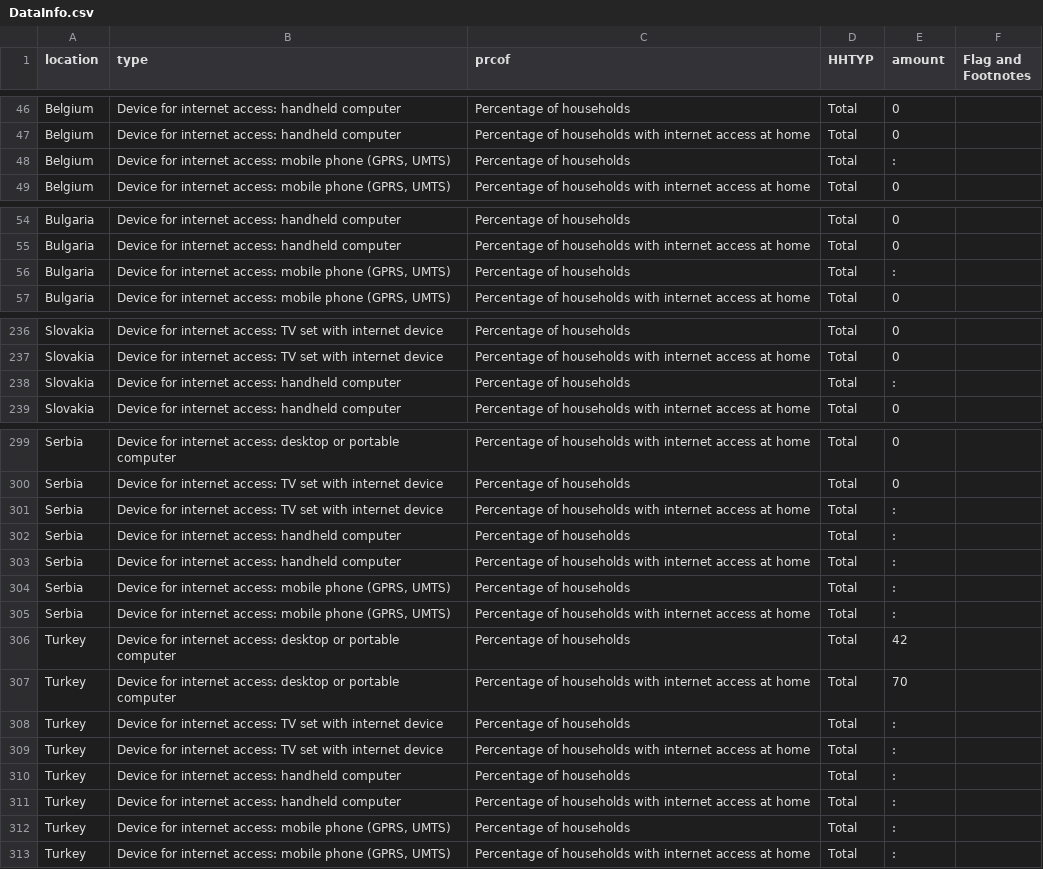
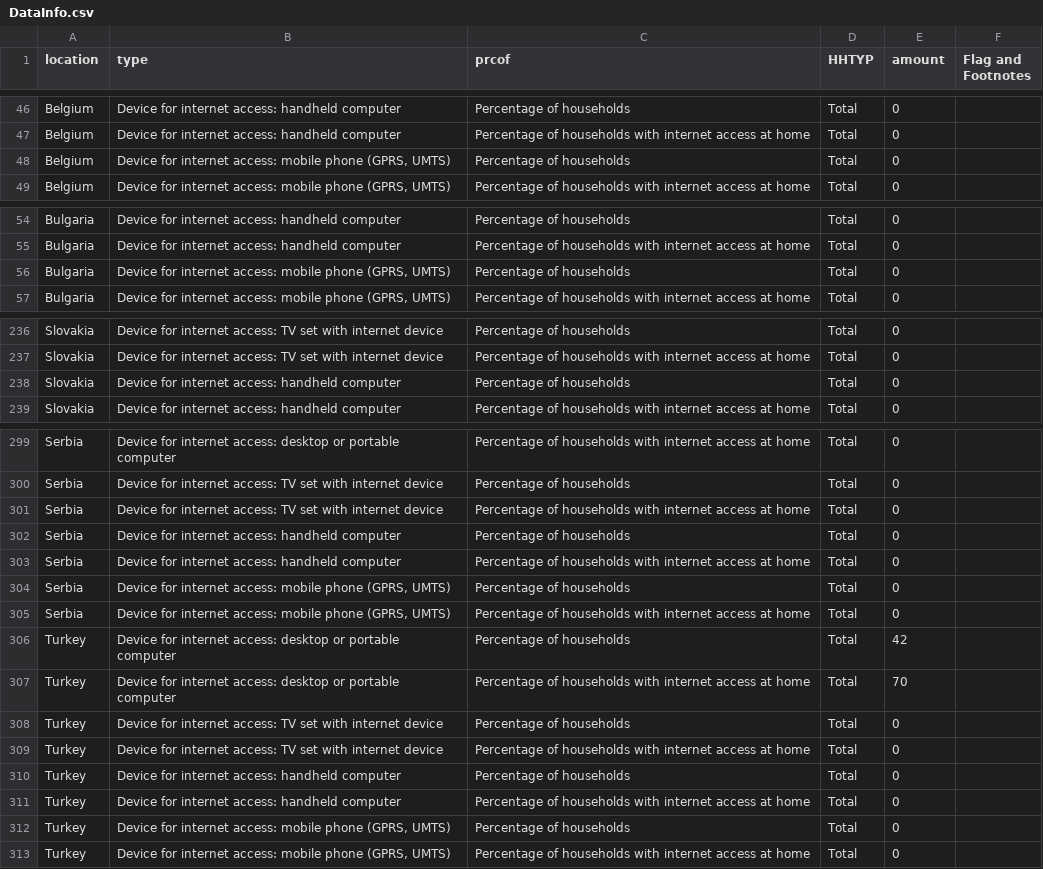
Before and after one commit to userman95/D3js-uk-political-donations, a CSV file: data/DataInfo.csv, drawn as a sheet; only a part is shown, gaps mark what is left out.

Commit message:
Update DataInfo.csv

```diff
--- a/data/DataInfo.csv
+++ b/data/DataInfo.csv
@@ -47,3 +47,3 @@ Belgium,Device for internet access: handheld computer,Percentage of households,T
 Belgium,Device for internet access: handheld computer,Percentage of households with internet access at home,Total,0,
-Belgium,"Device for internet access: mobile phone (GPRS, UMTS)",Percentage of households,Total,:,
+Belgium,"Device for internet access: mobile phone (GPRS, UMTS)",Percentage of households,Total,0,
 Belgium,"Device for internet access: mobile phone (GPRS, UMTS)",Percentage of households with internet access at home,Total,0,
@@ -55,3 +55,3 @@ Bulgaria,Device for internet access: handheld computer,Percentage of households,
 Bulgaria,Device for internet access: handheld computer,Percentage of households with internet access at home,Total,0,
-Bulgaria,"Device for internet access: mobile phone (GPRS, UMTS)",Percentage of households,Total,:,
+Bulgaria,"Device for internet access: mobile phone (GPRS, UMTS)",Percentage of households,Total,0,
 Bulgaria,"Device for internet access: mobile phone (GPRS, UMTS)",Percentage of households with internet access at home,Total,0,
@@ -237,3 +237,3 @@ Slovakia,Device for internet access: TV set with internet device,Percentage of h
 Slovakia,Device for internet access: TV set with internet device,Percentage of households with internet access at home,Total,0,
-Slovakia,Device for internet access: handheld computer,Percentage of households,Total,:,
+Slovakia,Device for internet access: handheld computer,Percentage of households,Total,0,
 Slovakia,Device for internet access: handheld computer,Percentage of households with internet access at home,Total,0,
@@ -300,14 +300,14 @@ Serbia,Device for internet access: desktop or portable computer,Percentage of ho
 Serbia,Device for internet access: TV set with internet device,Percentage of households,Total,0,
-Serbia,Device for internet access: TV set with internet device,Percentage of households with internet access at home,Total,:,
-Serbia,Device for internet access: handheld computer,Percentage of households,Total,:,
-Serbia,Device for internet access: handheld computer,Percentage of households with internet access at home,Total,:,
-Serbia,"Device for internet access: mobile phone (GPRS, UMTS)",Percentage of households,Total,:,
-Serbia,"Device for internet access: mobile phone (GPRS, UMTS)",Percentage of households with internet access at home,Total,:,
+Serbia,Device for internet access: TV set with internet device,Percentage of households with internet access at home,Total,0,
+Serbia,Device for internet access: handheld computer,Percentage of households,Total,0,
+Serbia,Device for internet access: handheld computer,Percentage of households with internet access at home,Total,0,
+Serbia,"Device for internet access: mobile phone (GPRS, UMTS)",Percentage of households,Total,0,
+Serbia,"Device for internet access: mobile phone (GPRS, UMTS)",Percentage of households with internet access at home,Total,0,
 Turkey,Device for internet access: desktop or portable computer,Percentage of households,Total,42,
 Turkey,Device for internet access: desktop or portable computer,Percentage of households with internet access at home,Total,70,
-Turkey,Device for internet access: TV set with internet device,Percentage of households,Total,:,
-Turkey,Device for internet access: TV set with internet device,Percentage of households with internet access at home,Total,:,
-Turkey,Device for internet access: handheld computer,Percentage of households,Total,:,
-Turkey,Device for internet access: handheld computer,Percentage of households with internet access at home,Total,:,
-Turkey,"Device for internet access: mobile phone (GPRS, UMTS)",Percentage of households,Total,:,
-Turkey,"Device for internet access: mobile phone (GPRS, UMTS)",Percentage of households with internet access at home,Total,:,
+Turkey,Device for internet access: TV set with internet device,Percentage of households,Total,0,
+Turkey,Device for internet access: TV set with internet device,Percentage of households with internet access at home,Total,0,
+Turkey,Device for internet access: handheld computer,Percentage of households,Total,0,
+Turkey,Device for internet access: handheld computer,Percentage of households with internet access at home,Total,0,
+Turkey,"Device for internet access: mobile phone (GPRS, UMTS)",Percentage of households,Total,0,
+Turkey,"Device for internet access: mobile phone (GPRS, UMTS)",Percentage of households with internet access at home,Total,0,
```
